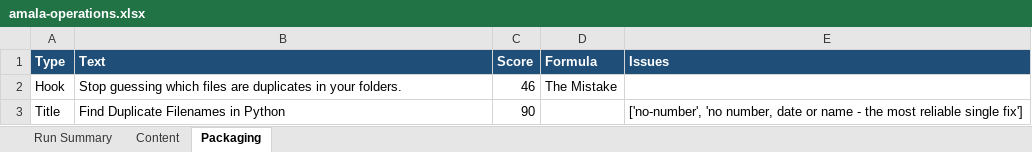
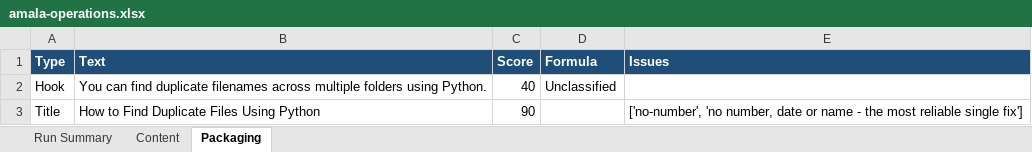
Before and after one commit to amalraj020-a11y/automated-YT-operations, an Excel workbook: reports/latest/amala-operations.xlsx, sheet Packaging, drawn as a sheet; values as stored, in another font and other column widths than the file's, no borders; the diff names each change by its address in the sheet, - before the commit and + after, or states it on an @@ line.

```diff
--- a/reports/latest/amala-operations.xlsx (sheet Packaging)
+++ b/reports/latest/amala-operations.xlsx (sheet Packaging)
-B2 (Text): Stop guessing which files are duplicates in your folders.
+B2 (Text): You can find duplicate filenames across multiple folders using Python.
-C2 (Score): 46
+C2 (Score): 40
-D2 (Formula): The Mistake
+D2 (Formula): Unclassified
-B3 (Text): Find Duplicate Filenames in Python
+B3 (Text): How to Find Duplicate Files Using Python
```
Also changed, not shown: sheet Run Summary, sheet Content.
